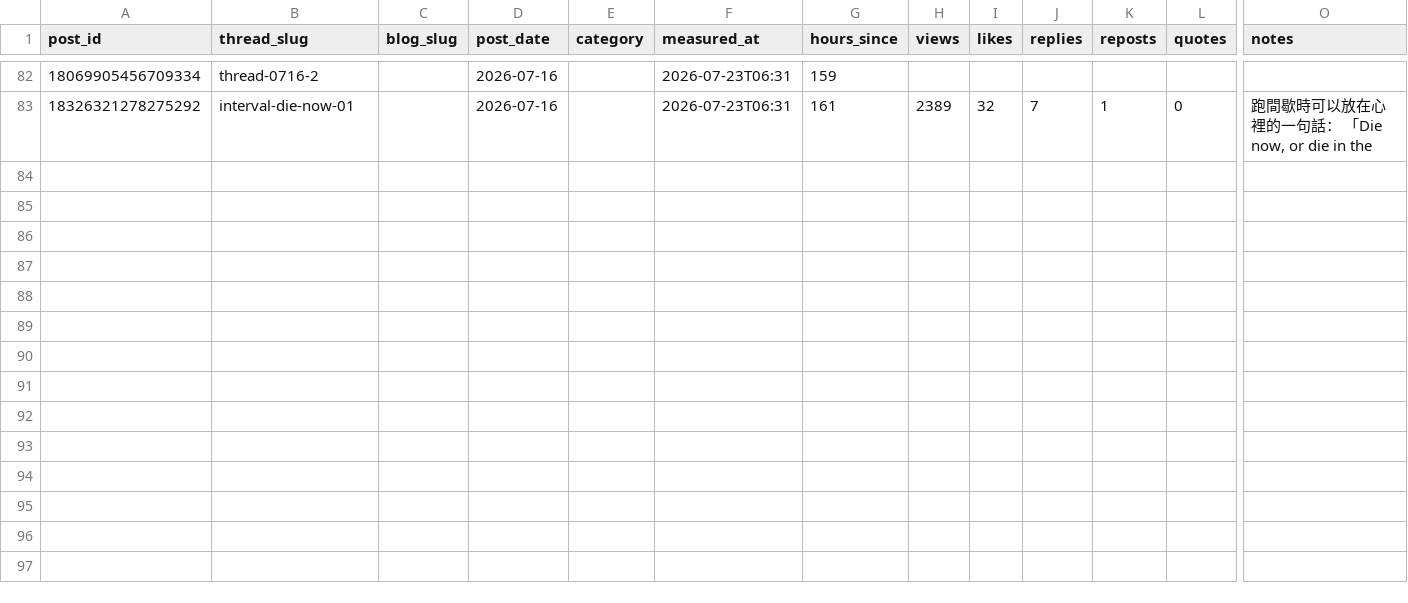
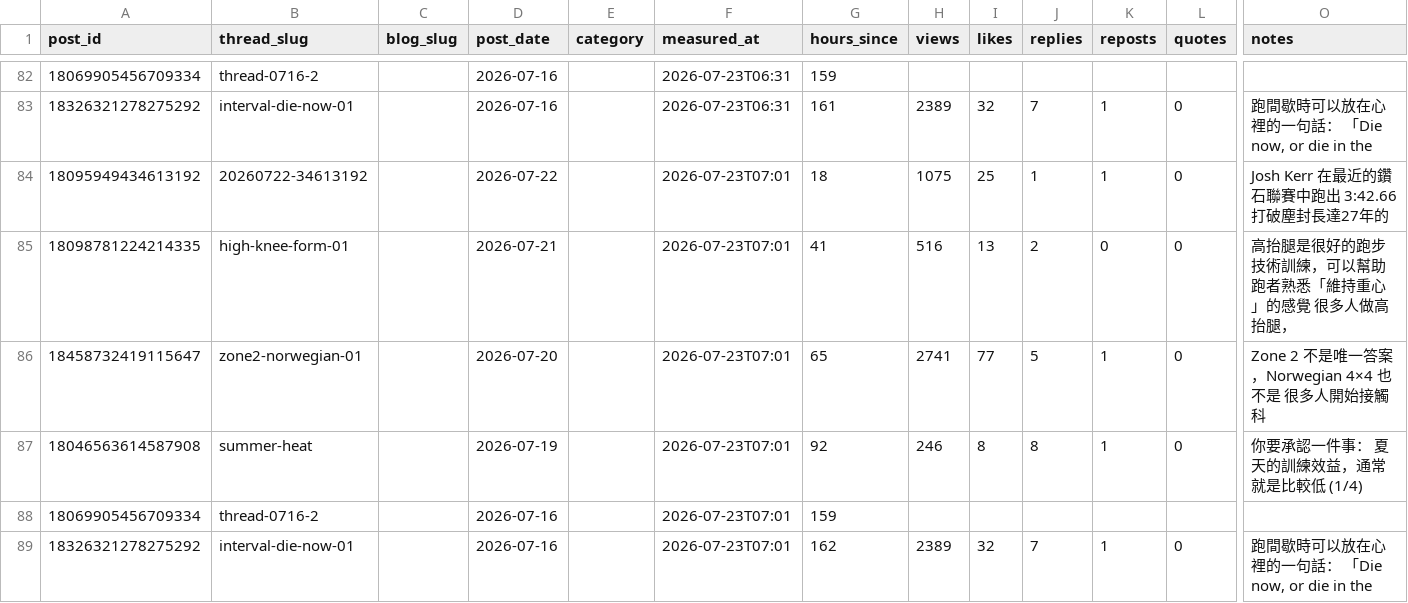
Before and after one commit to fafnerzhang/the-right-pace-analytics, a CSV file: threads/thread-metrics.csv, drawn as a sheet; only a part is shown, gaps mark what is left out; rows hold the shown columns only; the diff names each change by its address in the sheet, - before the commit and + after, or states it on an @@ line.

```diff
--- a/threads/thread-metrics.csv
+++ b/threads/thread-metrics.csv
+row 84: 18095949434613192 | 20260722-34613192 |  | 2026-07-22 |  | 2026-07-23T07:01 | 18 | 1075 | 25 | 1 | 1 | 0 | Josh Kerr 在最近的鑽石聯賽中跑出 3:42.66 打破塵封長達27年的
+row 85: 18098781224214335 | high-knee-form-01 |  | 2026-07-21 |  | 2026-07-23T07:01 | 41 | 516 | 13 | 2 | 0 | 0 | 高抬腿是很好的跑步技術訓練，可以幫助跑者熟悉「維持重心」的感覺 很多人做高抬腿，
+row 86: 18458732419115647 | zone2-norwegian-01 |  | 2026-07-20 |  | 2026-07-23T07:01 | 65 | 2741 | 77 | 5 | 1 | 0 | Zone 2 不是唯一答案，Norwegian 4×4 也不是 很多人開始接觸科
+row 87: 18046563614587908 | summer-heat |  | 2026-07-19 |  | 2026-07-23T07:01 | 92 | 246 | 8 | 8 | 1 | 0 | 你要承認一件事： 夏天的訓練效益，通常就是比較低 (1/4)
+row 88: 18069905456709334 | thread-0716-2 |  | 2026-07-16 |  | 2026-07-23T07:01 | 159
+row 89: 18326321278275292 | interval-die-now-01 |  | 2026-07-16 |  | 2026-07-23T07:01 | 162 | 2389 | 32 | 7 | 1 | 0 | 跑間歇時可以放在心裡的一句話： 「Die now, or die in the
```
